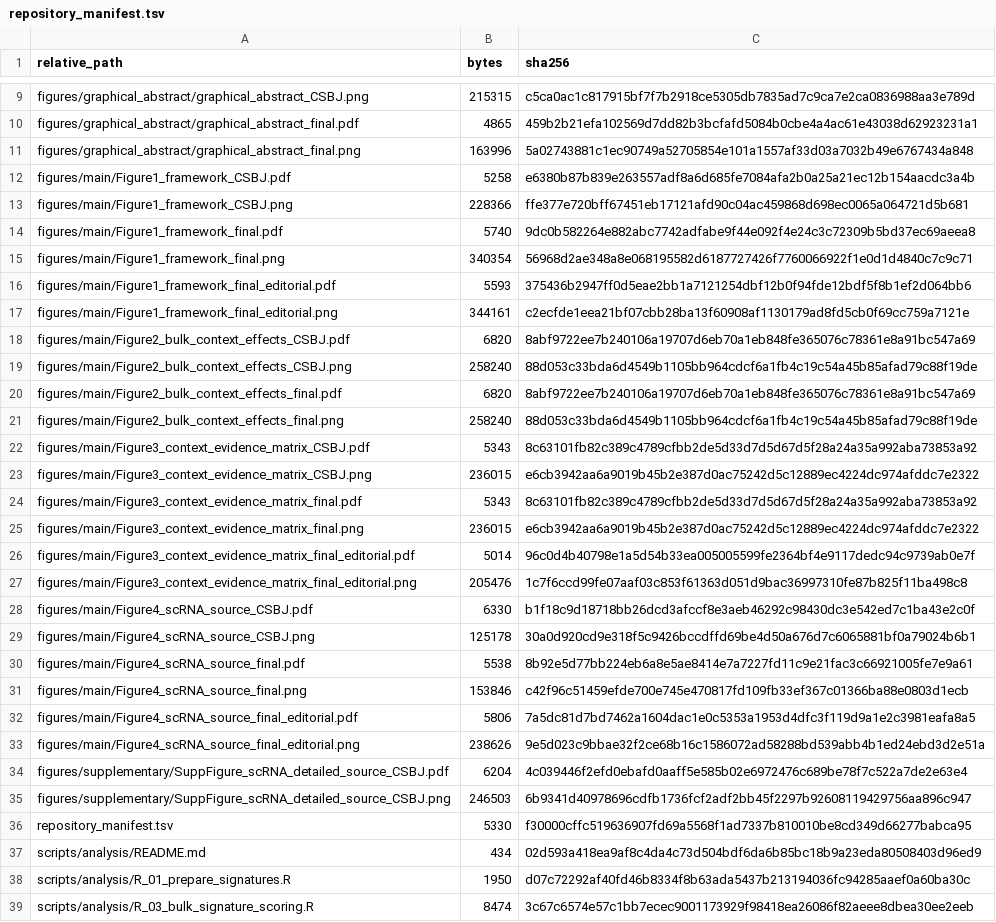
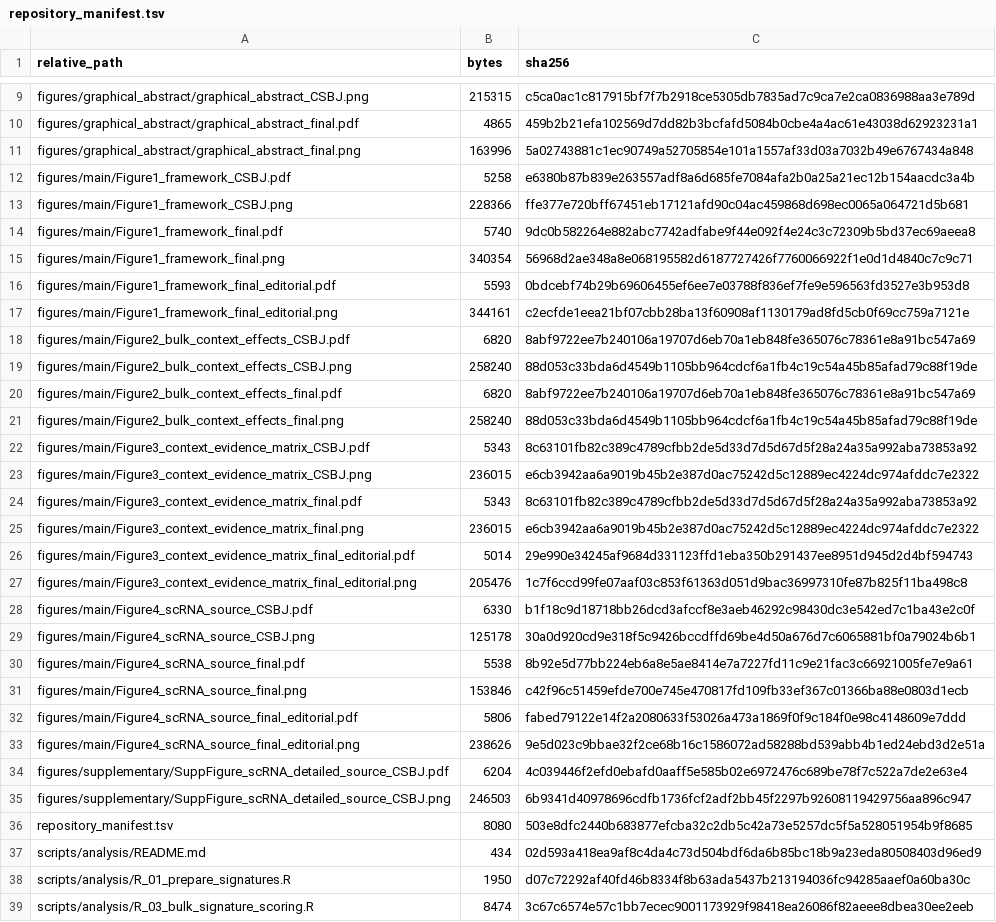
Before and after one commit to bailord/TNBC-BIR-CSBJ-public-data, a TSV file: repository_manifest.tsv, drawn as a sheet; only a part is shown, gaps mark what is left out.

```diff
--- a/repository_manifest.tsv
+++ b/repository_manifest.tsv
@@ -15,3 +15,3 @@ figures/main/Figure1_framework_final.pdf	5740	9dc0b582264e882abc7742adfabe9f44e0
 figures/main/Figure1_framework_final.png	340354	56968d2ae348a8e068195582d6187727426f7760066922f1e0d1d4840c7c9c71
-figures/main/Figure1_framework_final_editorial.pdf	5593	375436b2947ff0d5eae2bb1a7121254dbf12b0f94fde12bdf5f8b1ef2d064bb6
+figures/main/Figure1_framework_final_editorial.pdf	5593	0bdcebf74b29b69606455ef6ee7e03788f836ef7fe9e596563fd3527e3b953d8
 figures/main/Figure1_framework_final_editorial.png	344161	c2ecfde1eea21bf07cbb28ba13f60908af1130179ad8fd5cb0f69cc759a7121e
@@ -25,3 +25,3 @@ figures/main/Figure3_context_evidence_matrix_final.pdf	5343	8c63101fb82c389c4789
 figures/main/Figure3_context_evidence_matrix_final.png	236015	e6cb3942aa6a9019b45b2e387d0ac75242d5c12889ec4224dc974afddc7e2322
-figures/main/Figure3_context_evidence_matrix_final_editorial.pdf	5014	96c0d4b40798e1a5d54b33ea005005599fe2364bf4e9117dedc94c9739ab0e7f
+figures/main/Figure3_context_evidence_matrix_final_editorial.pdf	5014	29e990e34245af9684d331123ffd1eba350b291437ee8951d945d2d4bf594743
 figures/main/Figure3_context_evidence_matrix_final_editorial.png	205476	1c7f6ccd99fe07aaf03c853f61363d051d9bac36997310fe87b825f11ba498c8
@@ -31,3 +31,3 @@ figures/main/Figure4_scRNA_source_final.pdf	5538	8b92e5d77bb224eb6a8e5ae8414e7a7
 figures/main/Figure4_scRNA_source_final.png	153846	c42f96c51459efde700e745e470817fd109fb33ef367c01366ba88e0803d1ecb
-figures/main/Figure4_scRNA_source_final_editorial.pdf	5806	7a5dc81d7bd7462a1604dac1e0c5353a1953d4dfc3f119d9a1e2c3981eafa8a5
+figures/main/Figure4_scRNA_source_final_editorial.pdf	5806	fabed79122e14f2a2080633f53026a473a1869f0f9c184f0e98c4148609e7ddd
 figures/main/Figure4_scRNA_source_final_editorial.png	238626	9e5d023c9bbae32f2ce68b16c1586072ad58288bd539abb4b1ed24ebd3d2e51a
@@ -35,3 +35,3 @@ figures/supplementary/SuppFigure_scRNA_detailed_source_CSBJ.pdf	6204	4c039446f2e
 figures/supplementary/SuppFigure_scRNA_detailed_source_CSBJ.png	246503	6b9341d40978696cdfb1736fcf2adf2bb45f2297b92608119429756aa896c947
-repository_manifest.tsv	5330	f30000cffc519636907fd69a5568f1ad7337b810010be8cd349d66277babca95
+repository_manifest.tsv	8080	503e8dfc2440b683877efcba32c2db5c42a73e5257dc5f5a528051954b9f8685
 scripts/analysis/README.md	434	02d593a418ea9af8c4da4c73d504bdf6da6b85bc18b9a23eda80508403d96ed9
```
Also changed, not shown: 3 other files.
